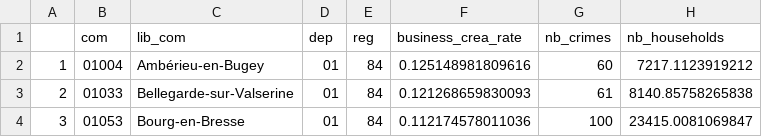
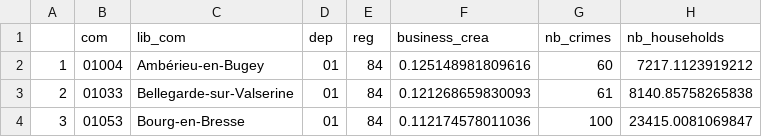
Before and after one commit to 21pili/metrics_hw, a CSV file: Exercise_3/RAW/crime_data.csv, drawn as a sheet; only a part is shown; the diff names each change by its address in the sheet, - before the commit and + after, or states it on an @@ line.

```diff
--- a/Exercise_3/RAW/crime_data.csv
+++ b/Exercise_3/RAW/crime_data.csv
-F1: business_crea_rate
+F1: business_crea
```
Also changed, not shown: 16 other files.
